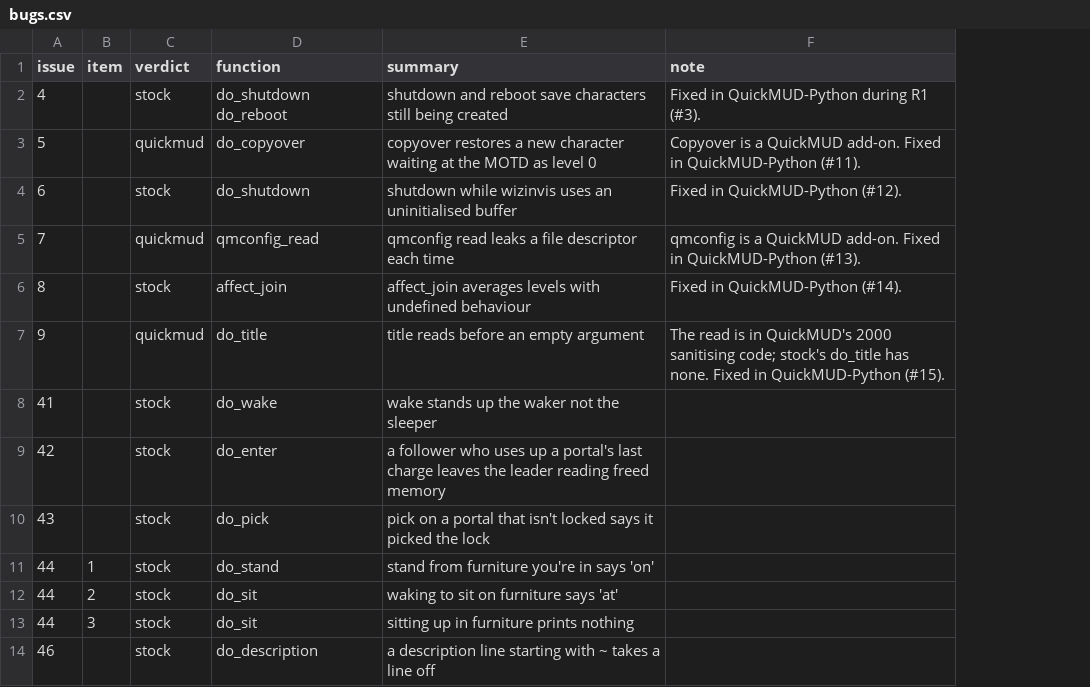
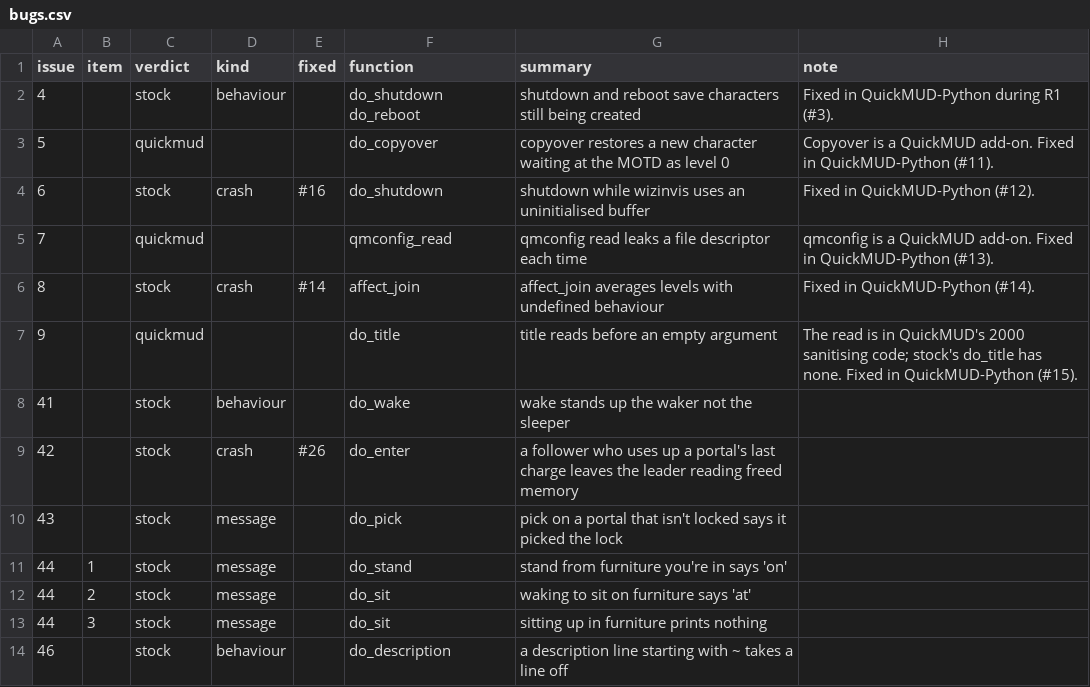
Before and after one commit to abraidotti/2.4b6-fixed, a CSV file: triage/bugs.csv, drawn as a sheet; only a part is shown; the diff names each change by its address in the sheet, - before the commit and + after, or states it on an @@ line.

```diff
--- a/triage/bugs.csv
+++ b/triage/bugs.csv
+column D (kind), rows 2-14: behaviour |  | crash |  | crash |  | behaviour | crash | message | message | message | message | behaviour
+column E (fixed), rows 4-9: #16 |  | #14 |  |  | #26
```
Also changed, not shown: 2 other files.
